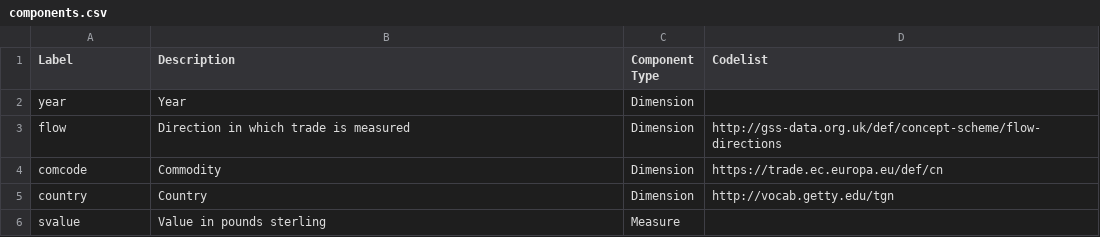
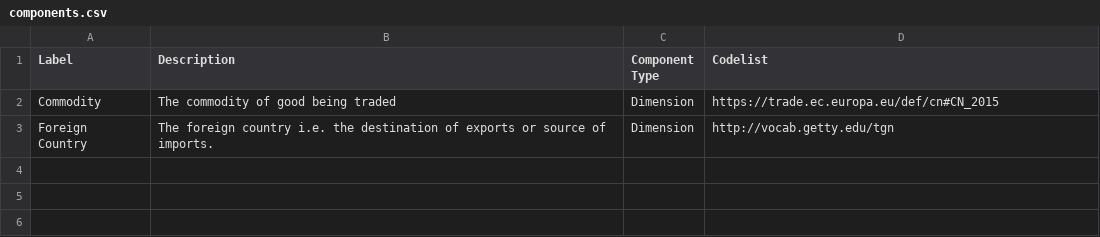
Before and after one commit to Swirrl/table2qb, a CSV file: examples/overseas-trade/csv/components.csv, drawn as a sheet.

```diff
--- a/examples/overseas-trade/csv/components.csv
+++ b/examples/overseas-trade/csv/components.csv
@@ -1,6 +1,3 @@
 Label,Description,Component Type,Codelist
-year,Year,Dimension,
-flow,Direction in which trade is measured,Dimension,http://gss-data.org.uk/def/concept-scheme/flow-directions
-comcode,Commodity,Dimension,https://trade.ec.europa.eu/def/cn
-country,Country,Dimension,http://vocab.getty.edu/tgn
-svalue,Value in pounds sterling,Measure,
+Commodity,The commodity of good being traded,Dimension,https://trade.ec.europa.eu/def/cn#CN_2015
+Foreign Country,The foreign country i.e. the destination of exports or source of imports.,Dimension,http://vocab.getty.edu/tgn
```
Also changed, not shown: examples/overseas-trade/csv/ots-cn-sample.csv, resources/columns.csv, 26 other files.
